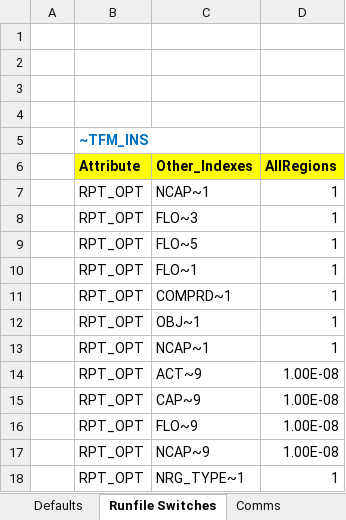
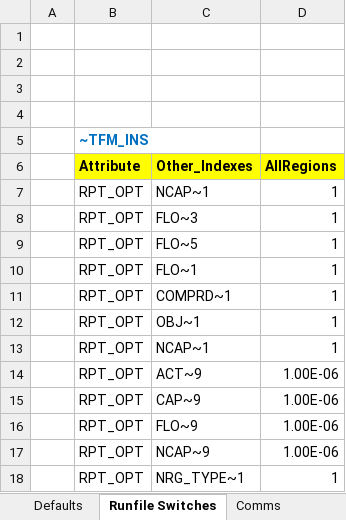
Before and after one commit to KanORS-E4SMA/EU_TIMES_Veda2.0, an Excel workbook: SysSettings.xlsx, sheet Runfile Switches, drawn as a sheet; values as stored, in another font and other column widths than the file's, no borders; charts and pictures not drawn; the diff names each change by its address in the sheet, - before the commit and + after, or states it on an @@ line.

```diff
--- a/SysSettings.xlsx (sheet Runfile Switches)
+++ b/SysSettings.xlsx (sheet Runfile Switches)
-D14:D17 (AllRegions): 1.00E-08
+D14:D17 (AllRegions): 1.00E-06
```
Also changed, not shown: SuppXLS/Scen_CO2_100.xlsx, 9 other files.
